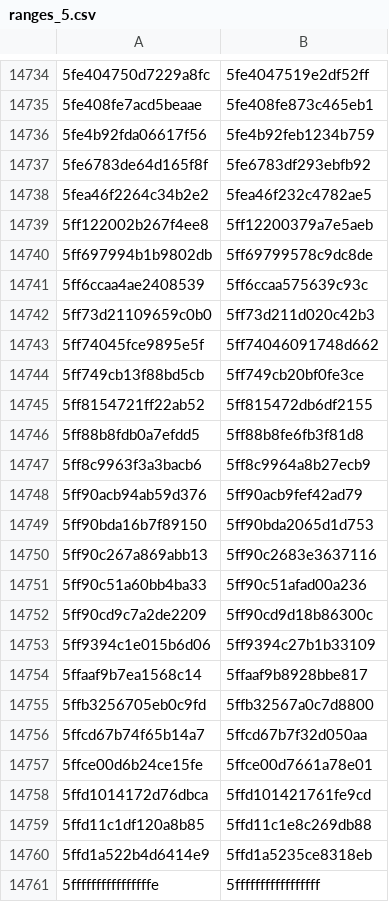
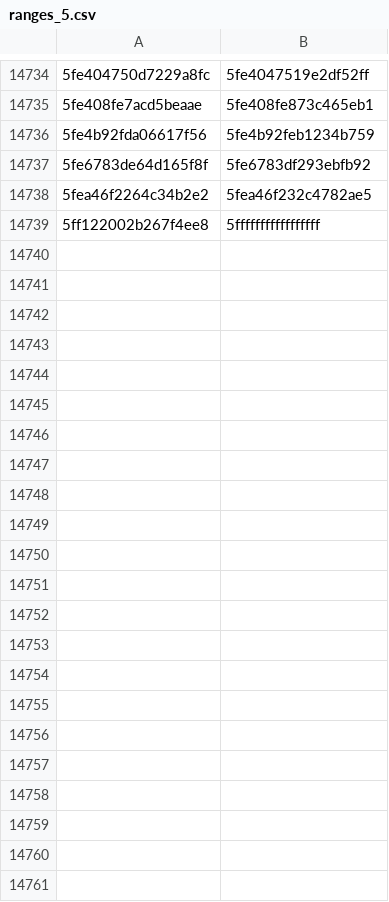
Before and after one commit to eharmanli/cocopilot-csv, a CSV file: src/main/java/ranges_5.csv, drawn as a sheet; only a part is shown, gaps mark what is left out.

```diff
--- a/src/main/java/ranges_5.csv
+++ b/src/main/java/ranges_5.csv
@@ -14738,24 +14738,2 @@
 5fea46f2264c34b2e2,5fea46f232c4782ae5
-5ff122002b267f4ee8,5ff12200379a7e5aeb
-5ff697994b1b9802db,5ff69799578c9dc8de
-5ff6ccaa4ae2408539,5ff6ccaa575639c93c
-5ff73d21109659c0b0,5ff73d211d020c42b3
-5ff74045fce9895e5f,5ff74046091748d662
-5ff749cb13f88bd5cb,5ff749cb20bf0fe3ce
-5ff8154721ff22ab52,5ff815472db6df2155
-5ff88b8fdb0a7efdd5,5ff88b8fe6fb3f81d8
-5ff8c9963f3a3bacb6,5ff8c9964a8b27ecb9
-5ff90acb94ab59d376,5ff90acb9fef42ad79
-5ff90bda16b7f89150,5ff90bda2065d1d753
-5ff90c267a869abb13,5ff90c2683e3637116
-5ff90c51a60bb4ba33,5ff90c51afad00a236
-5ff90cd9c7a2de2209,5ff90cd9d18b86300c
-5ff9394c1e015b6d06,5ff9394c27b1b33109
-5ffaaf9b7ea1568c14,5ffaaf9b8928bbe817
-5ffb3256705eb0c9fd,5ffb32567a0c7d8800
-5ffcd67b74f65b14a7,5ffcd67b7f32d050aa
-5ffce00d6b24ce15fe,5ffce00d7661a78e01
-5ffd1014172d76dbca,5ffd101421761fe9cd
-5ffd11c1df120a8b85,5ffd11c1e8c269db88
-5ffd1a522b4d6414e9,5ffd1a5235ce8318eb
-5ffffffffffffffffe,5fffffffffffffffff
+5ff122002b267f4ee8,5fffffffffffffffff
```
Also changed, not shown: src/main/java/ranges_4.csv, 1 other file.
